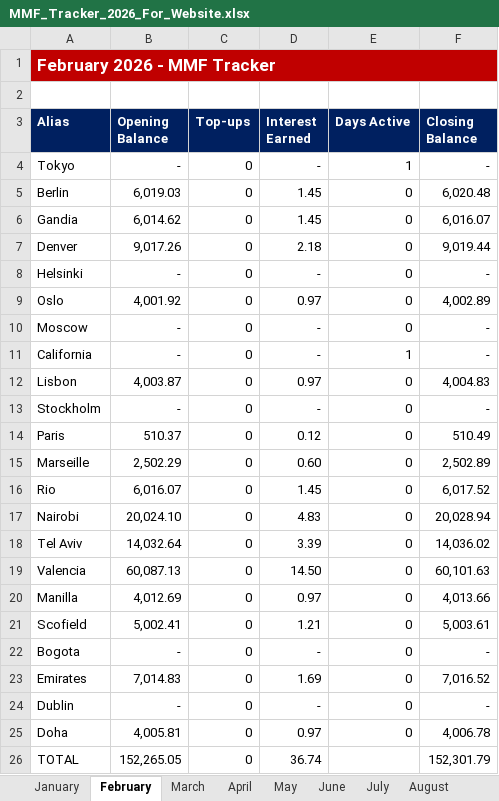
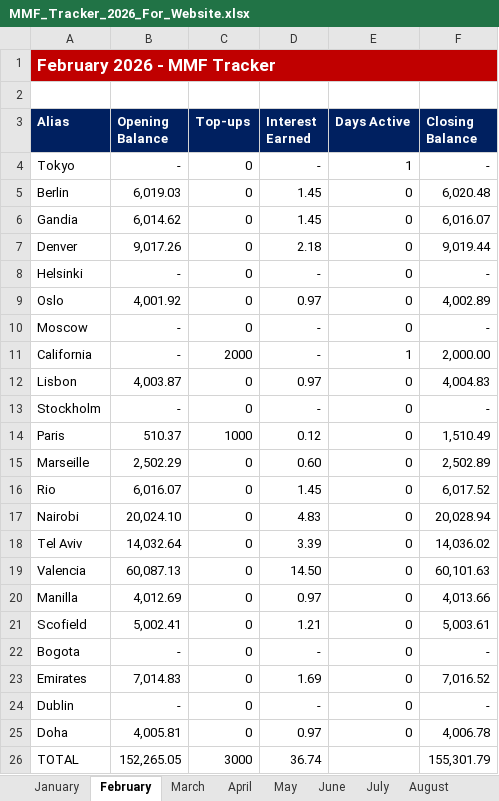
Before and after one commit to NBKariuki/Like-Minded-Folks, an Excel workbook: MMF_Tracker_2026_For_Website.xlsx, sheet February, drawn as a sheet; values as stored, in another font and other column widths than the file's, no borders; the diff names each change by its address in the sheet, - before the commit and + after, or states it on an @@ line.

Commit message:
Add files via upload

```diff
--- a/MMF_Tracker_2026_For_Website.xlsx (sheet February)
+++ b/MMF_Tracker_2026_For_Website.xlsx (sheet February)
-C11 (Top-ups): 0
+C11 (Top-ups): 2000
-F11 (Closing Balance): -
+F11 (Closing Balance): 2,000.00
-C14 (Top-ups): 0
+C14 (Top-ups): 1000
-F14 (Closing Balance): 510.49
+F14 (Closing Balance): 1,510.49
-C26 (Top-ups): 0
+C26 (Top-ups): 3000
-F26 (Closing Balance): 152,301.79
+F26 (Closing Balance): 155,301.79
```
